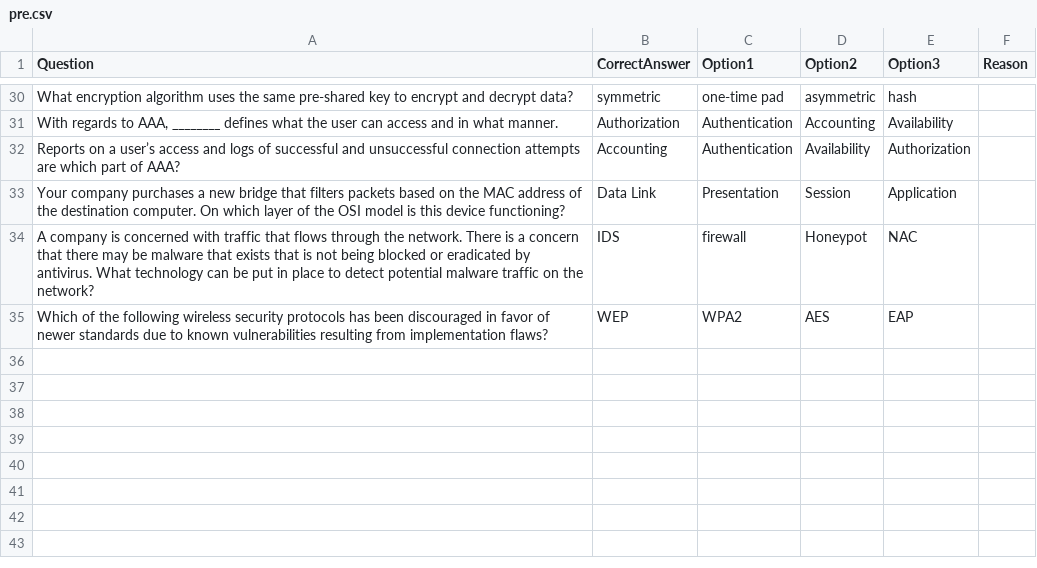
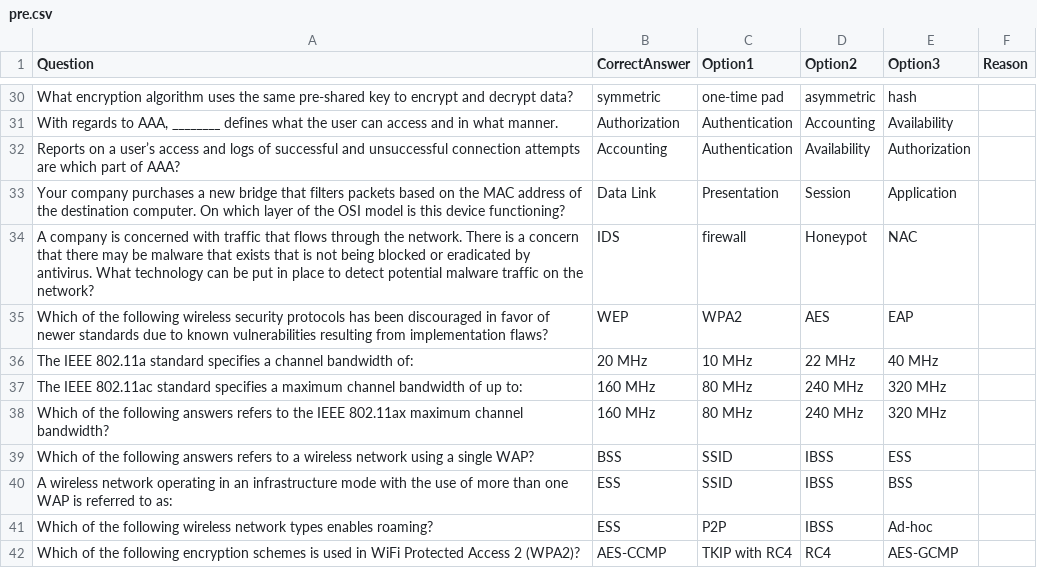
Before and after one commit to cbn8/cbn8.github.io, a CSV file: quiz/data/pre.csv, drawn as a sheet; only a part is shown, gaps mark what is left out.

Commit message:
Update pre.csv

```diff
--- a/quiz/data/pre.csv
+++ b/quiz/data/pre.csv
@@ -35 +35,8 @@ A company is concerned with traffic that flows through the network. There is a c
 Which of the following wireless security protocols has been discouraged in favor of newer standards due to known vulnerabilities resulting from implementation flaws?,WEP,WPA2,AES,EAP,
+The IEEE 802.11a standard specifies a channel bandwidth of:,20 MHz,10 MHz,22 MHz,40 MHz,
+The IEEE 802.11ac standard specifies a maximum channel bandwidth of up to:,160 MHz ,80 MHz,240 MHz,320 MHz,
+Which of the following answers refers to the IEEE 802.11ax maximum channel bandwidth?,160 MHz,80 MHz,240 MHz,320 MHz,
+Which of the following answers refers to a wireless network using a single WAP?,BSS,SSID,IBSS,ESS,
+A wireless network operating in an infrastructure mode with the use of more than one WAP is referred to as:,ESS,SSID,IBSS,BSS,
+Which of the following wireless network types enables roaming?,ESS,P2P,IBSS,Ad-hoc,
+Which of the following encryption schemes is used in WiFi Protected Access 2 (WPA2)?,AES-CCMP,TKIP with RC4,RC4,AES-GCMP,
```
